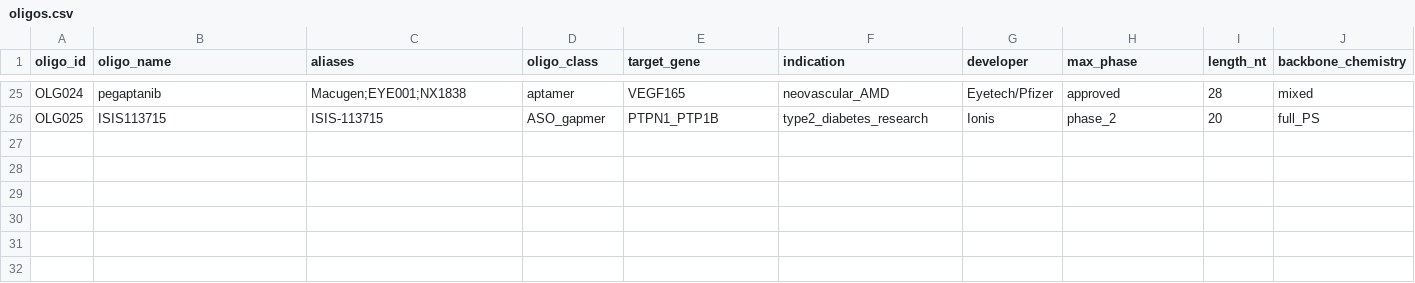
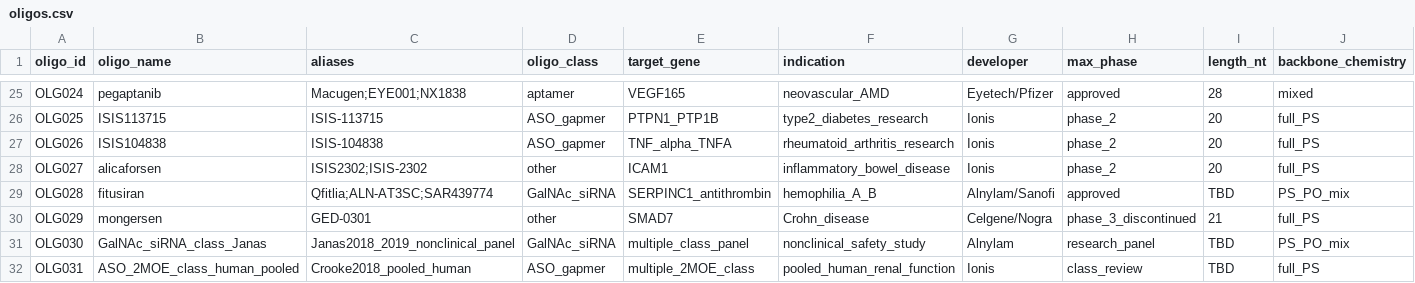
Before and after one commit to naviero1/Oligos, a CSV file: data/oligos.csv, drawn as a sheet; only a part is shown, gaps mark what is left out; rows hold the shown columns only; the diff names each change by its address in the sheet, - before the commit and + after, or states it on an @@ line.

```diff
--- a/data/oligos.csv
+++ b/data/oligos.csv
+row 27: OLG026 | ISIS104838 | ISIS-104838 | ASO_gapmer | TNF_alpha_TNFA | rheumatoid_arthritis_research | Ionis | phase_2 | 20 | full_PS
+row 28: OLG027 | alicaforsen | ISIS2302;ISIS-2302 | other | ICAM1 | inflammatory_bowel_disease | Ionis | phase_2 | 20 | full_PS
+row 29: OLG028 | fitusiran | Qfitlia;ALN-AT3SC;SAR439774 | GalNAc_siRNA | SERPINC1_antithrombin | hemophilia_A_B | Alnylam/Sanofi | approved | TBD | PS_PO_mix
+row 30: OLG029 | mongersen | GED-0301 | other | SMAD7 | Crohn_disease | Celgene/Nogra | phase_3_discontinued | 21 | full_PS
+row 31: OLG030 | GalNAc_siRNA_class_Janas | Janas2018_2019_nonclinical_panel | GalNAc_siRNA | multiple_class_panel | nonclinical_safety_study | Alnylam | research_panel | TBD | PS_PO_mix
+row 32: OLG031 | ASO_2MOE_class_human_pooled | Crooke2018_pooled_human | ASO_gapmer | multiple_2MOE_class | pooled_human_renal_function | Ionis | class_review | TBD | full_PS
```
Also changed, not shown: data/measurements.csv, 2 other files.
